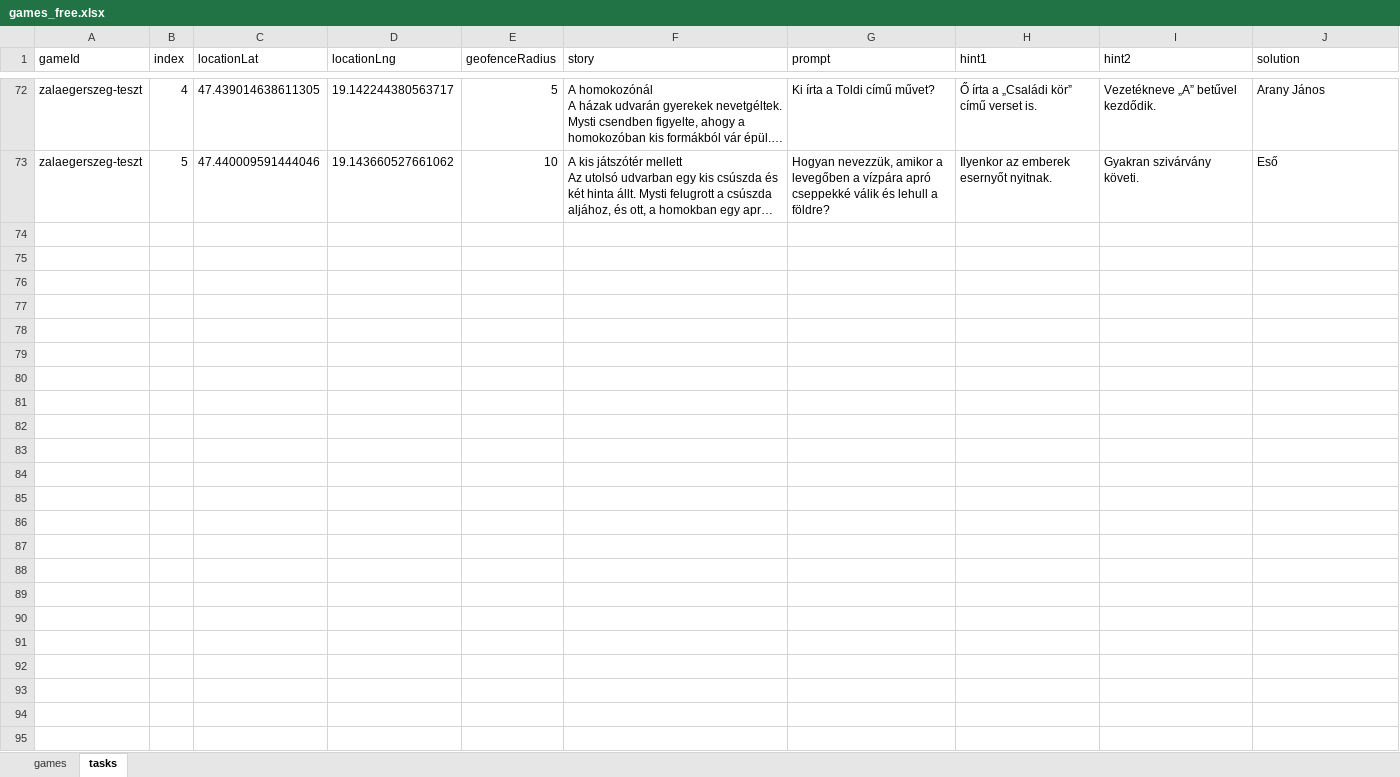
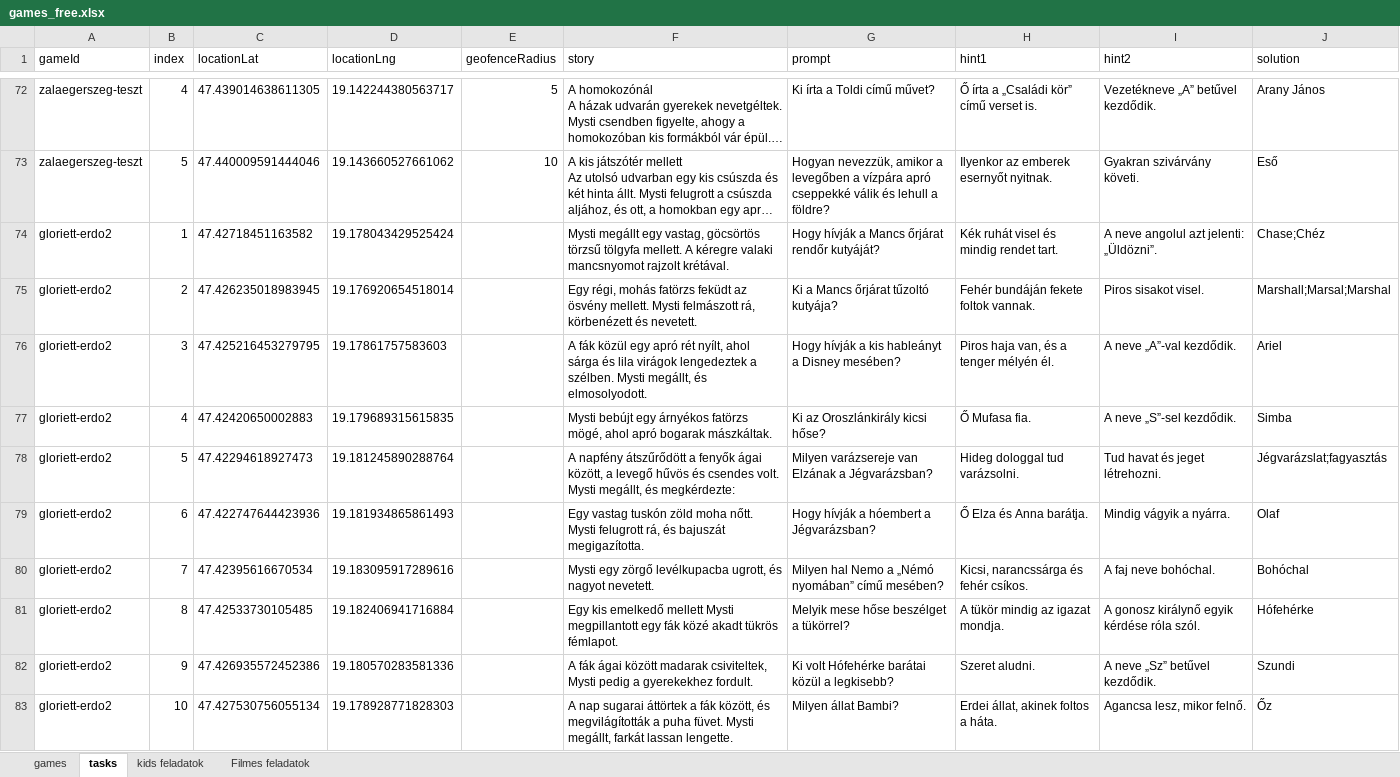
Before and after one commit to MystiGo-hu/MystiGo, an Excel workbook: games/games_free.xlsx, sheet tasks, drawn as a sheet; only a part is shown, gaps mark what is left out; long unchanged cells end in …; values as stored, in another font and other column widths than the file's, no borders; the diff covers the shown part only; the diff names each change by its address in the sheet, - before the commit and + after, or states it on an @@ line.

```diff
--- a/games/games_free.xlsx (sheet tasks)
+++ b/games/games_free.xlsx (sheet tasks)
+sheet tab: kids feladatok
+sheet tab: Filmes feladatok
+row 74: gloriett-erdo2 | 1 | 47.42718451163582 | 19.178043429525424 |  | Mysti megállt egy vastag, göcsörtös törzsű tölgyfa mellett. A kéregre valaki mancsnyomot rajzolt krétával. | Hogy hívják a Mancs őrjárat rendőr kutyáját? | Kék ruhát visel és mindig rendet tart. | A neve angolul azt jelenti: „Üldözni”. | Chase;Chéz
+row 75: gloriett-erdo2 | 2 | 47.426235018983945 | 19.176920654518014 |  | Egy régi, mohás fatörzs feküdt az ösvény mellett. Mysti felmászott rá, körbenézett és nevetett. | Ki a Mancs őrjárat tűzoltó kutyája? | Fehér bundáján fekete foltok vannak. | Piros sisakot visel. | Marshall;Marsal;Marshal
+row 76: gloriett-erdo2 | 3 | 47.425216453279795 | 19.17861757583603 |  | A fák közül egy apró rét nyílt, ahol sárga és lila virágok lengedeztek a szélben. Mysti megállt, és elmosolyodott. | Hogy hívják a kis hableányt a Disney mesében? | Piros haja van, és a tenger mélyén él. | A neve „A”-val kezdődik. | Ariel
+row 77: gloriett-erdo2 | 4 | 47.42420650002883 | 19.179689315615835 |  | Mysti bebújt egy árnyékos fatörzs mögé, ahol apró bogarak mászkáltak. | Ki az Oroszlánkirály kicsi hőse? | Ő Mufasa fia. | A neve „S”-sel kezdődik. | Simba
+row 78: gloriett-erdo2 | 5 | 47.42294618927473 | 19.181245890288764 |  | A napfény átszűrődött a fenyők ágai között, a levegő hűvös és csendes volt. Mysti megállt, és megkérdezte: | Milyen varázsereje van Elzának a Jégvarázsban? | Hideg dologgal tud varázsolni. | Tud havat és jeget létrehozni. | Jégvarázslat;fagyasztás
+row 79: gloriett-erdo2 | 6 | 47.422747644423936 | 19.181934865861493 |  | Egy vastag tuskón zöld moha nőtt. Mysti felugrott rá, és bajuszát megigazította. | Hogy hívják a hóembert a Jégvarázsban? | Ő Elza és Anna barátja. | Mindig vágyik a nyárra. | Olaf
+row 80: gloriett-erdo2 | 7 | 47.42395616670534 | 19.183095917289616 |  | Mysti egy zörgő levélkupacba ugrott, és nagyot nevetett. | Milyen hal Nemo a „Némó nyomában” című mesében? | Kicsi, narancssárga és fehér csíkos. | A faj neve bohóchal. | Bohóchal
+row 81: gloriett-erdo2 | 8 | 47.42533730105485 | 19.182406941716884 |  | Egy kis emelkedő mellett Mysti megpillantott egy fák közé akadt tükrös fémlapot. | Melyik mese hőse beszélget a tükörrel? | A tükör mindig az igazat mondja. | A gonosz királynő egyik kérdése róla szól. | Hófehérke
+row 82: gloriett-erdo2 | 9 | 47.426935572452386 | 19.180570283581336 |  | A fák ágai között madarak csiviteltek, Mysti pedig a gyerekekhez fordult. | Ki volt Hófehérke barátai közül a legkisebb? | Szeret aludni. | A neve „Sz” betűvel kezdődik. | Szundi
+row 83: gloriett-erdo2 | 10 | 47.427530756055134 | 19.178928771828303 |  | A nap sugarai áttörtek a fák között, és megvilágították a puha füvet. Mysti megállt, farkát lassan lengette. | Milyen állat Bambi? | Erdei állat, akinek foltos a háta. | Agancsa lesz, mikor felnő. | Őz
```
Also changed, not shown: 10 added rows elsewhere in this sheet, sheet games.
